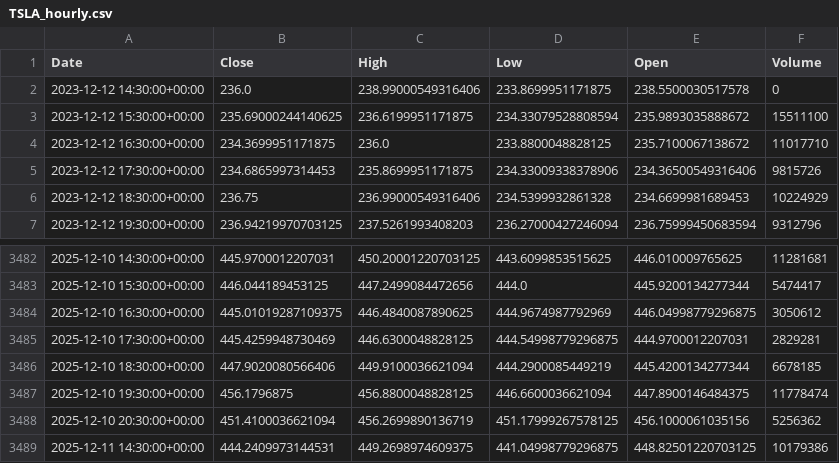
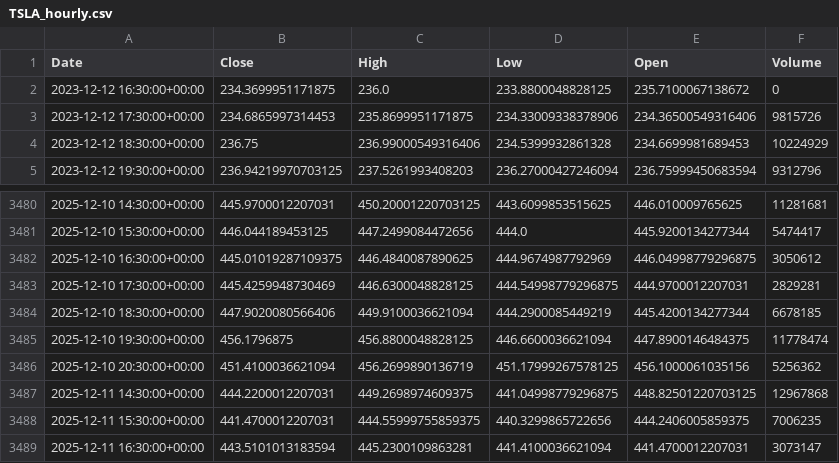
Before and after one commit to LoTitlaManku/NEA, a CSV file: Iteration 2. Independent Graph/stock_data_cache/TSLA_hourly.csv, drawn as a sheet; only a part is shown, gaps mark what is left out.

```diff
--- a/Iteration 2. Independent Graph/stock_data_cache/TSLA_hourly.csv
+++ b/Iteration 2. Independent Graph/stock_data_cache/TSLA_hourly.csv
@@ -1,5 +1,3 @@
 Date,Close,High,Low,Open,Volume
-2023-12-12 14:30:00+00:00,236.0,238.99000549316406,233.8699951171875,238.5500030517578,0
-2023-12-12 15:30:00+00:00,235.69000244140625,236.6199951171875,234.33079528808594,235.9893035888672,15511100
-2023-12-12 16:30:00+00:00,234.3699951171875,236.0,233.8800048828125,235.7100067138672,11017710
+2023-12-12 16:30:00+00:00,234.3699951171875,236.0,233.8800048828125,235.7100067138672,0
 2023-12-12 17:30:00+00:00,234.6865997314453,235.8699951171875,234.33009338378906,234.36500549316406,9815726
@@ -3488,2 +3486,4 @@ Date,Close,High,Low,Open,Volume
 2025-12-10 20:30:00+00:00,451.4100036621094,456.2699890136719,451.17999267578125,456.1000061035156,5256362
-2025-12-11 14:30:00+00:00,444.2409973144531,449.2698974609375,441.04998779296875,448.82501220703125,10179386
+2025-12-11 14:30:00+00:00,444.2200012207031,449.2698974609375,441.04998779296875,448.82501220703125,12967868
+2025-12-11 15:30:00+00:00,441.4700012207031,444.55999755859375,440.3299865722656,444.2406005859375,7006235
+2025-12-11 16:30:00+00:00,443.5101013183594,445.2300109863281,441.4100036621094,441.4700012207031,3073147
```
Also changed, not shown: Iteration 2. Independent Graph/stock_data_cache/MU_daily.csv, Iteration 2. Independent Graph/stock_data_cache/M_daily.csv, 6 other files.
